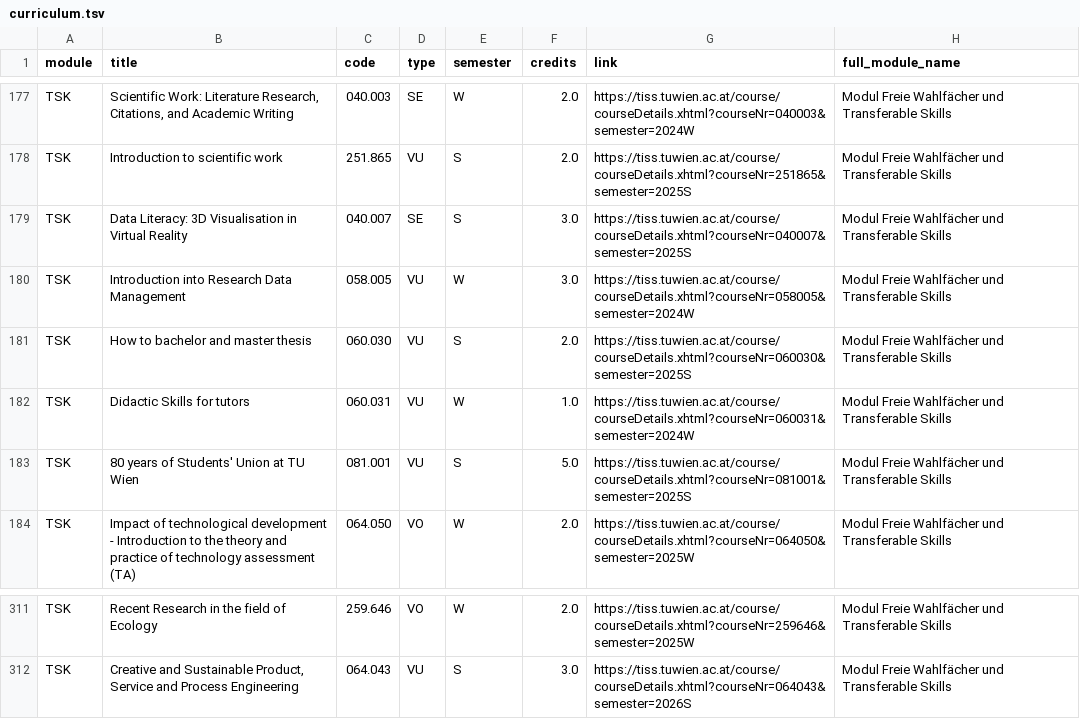
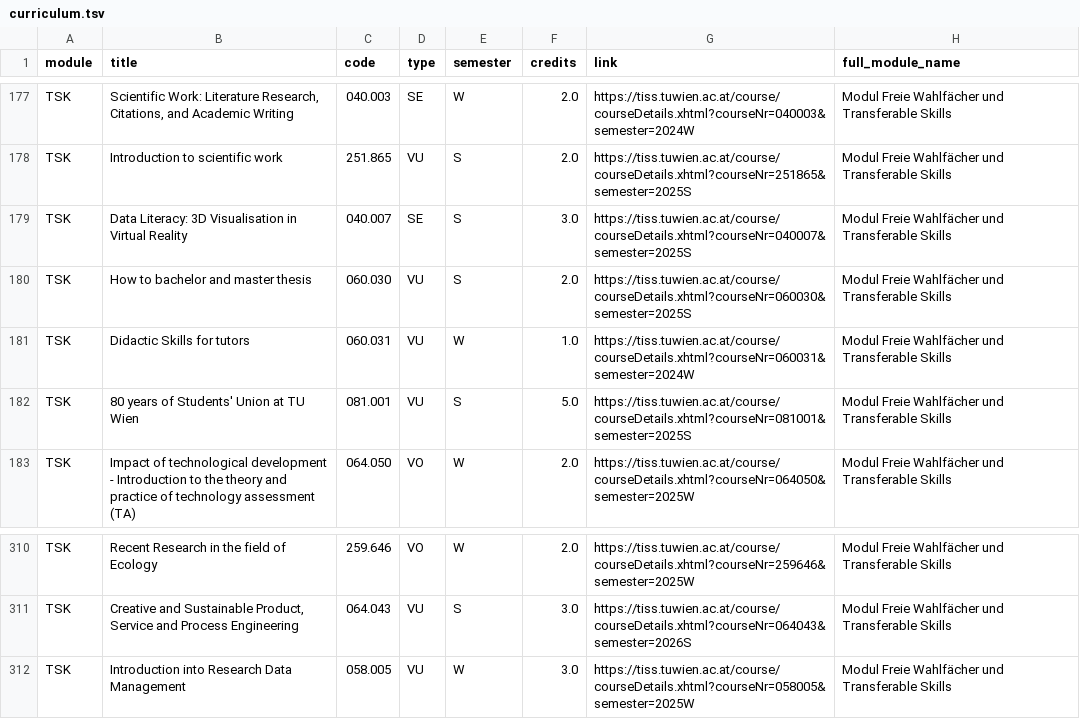
Before and after one commit to Emile-Jn/tiss-curriculum-scraper, a TSV file: curriculum.tsv, drawn as a sheet; only a part is shown, gaps mark what is left out.

```diff
--- a/curriculum.tsv
+++ b/curriculum.tsv
@@ -179,3 +179,2 @@ TSK	Introduction to scientific work	251.865	VU	S	2.0	https://tiss.tuwien.ac.at/c
 TSK	Data Literacy: 3D Visualisation in Virtual Reality	040.007	SE	S	3.0	https://tiss.tuwien.ac.at/course/courseDetails.xhtml?courseNr=040007&semester=2025S	Modul Freie Wahlfächer und Transferable Skills
-TSK	Introduction into Research Data Management	058.005	VU	W	3.0	https://tiss.tuwien.ac.at/course/courseDetails.xhtml?courseNr=058005&semester=2024W	Modul Freie Wahlfächer und Transferable Skills
 TSK	How to bachelor and master thesis	060.030	VU	S	2.0	https://tiss.tuwien.ac.at/course/courseDetails.xhtml?courseNr=060030&semester=2025S	Modul Freie Wahlfächer und Transferable Skills
@@ -312 +311,2 @@ TSK	Recent Research in the field of Ecology	259.646	VO	W	2.0	https://tiss.tuwien
 TSK	Creative and Sustainable Product, Service and Process Engineering	064.043	VU	S	3.0	https://tiss.tuwien.ac.at/course/courseDetails.xhtml?courseNr=064043&semester=2026S	Modul Freie Wahlfächer und Transferable Skills
+TSK	Introduction into Research Data Management	058.005	VU	W	3.0	https://tiss.tuwien.ac.at/course/courseDetails.xhtml?courseNr=058005&semester=2025W	Modul Freie Wahlfächer und Transferable Skills
```
